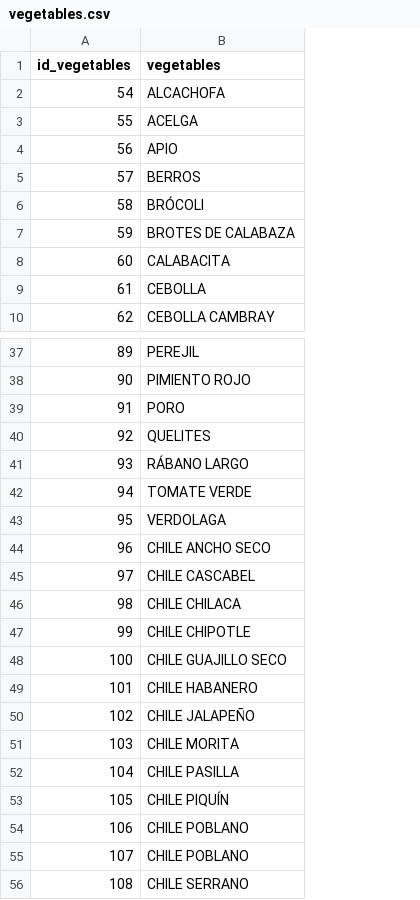
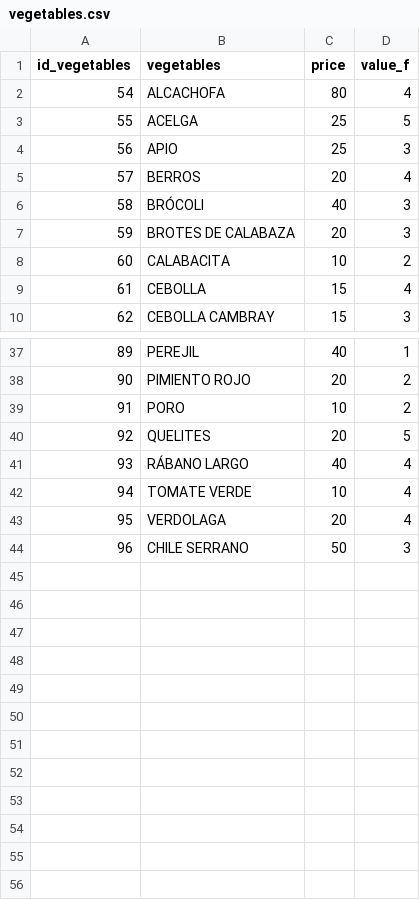
Before and after one commit to AlfonsBC/Raw-Vegan-Diet_Optimization-Cost, a CSV file: Data/vegetables.csv, drawn as a sheet; only a part is shown, gaps mark what is left out; removed rows and columns are numbered as before the commit, all else as after; the diff names each change by its address in the sheet, - before the commit and + after, or states it on an @@ line.

```diff
--- a/Data/vegetables.csv
+++ b/Data/vegetables.csv
+column C (price), rows 2-10: 80 | 25 | 25 | 20 | 40 | 20 | 10 | 15 | 15; rows 37-44: 40 | 20 | 10 | 20 | 40 | 10 | 20 | 50
+column D (value_f), rows 2-10: 4 | 5 | 3 | 4 | 3 | 3 | 2 | 4 | 3; rows 37-44: 1 | 2 | 2 | 5 | 4 | 4 | 4 | 3
-row 44: 96 | CHILE ANCHO SECO
-row 45: 97 | CHILE CASCABEL
-row 46: 98 | CHILE CHILACA
-row 47: 99 | CHILE CHIPOTLE
-row 48: 100 | CHILE GUAJILLO SECO
-row 49: 101 | CHILE HABANERO
-row 50: 102 | CHILE JALAPEÑO
-row 51: 103 | CHILE MORITA
-row 52: 104 | CHILE PASILLA
-row 53: 105 | CHILE PIQUÍN
-row 54: 106 | CHILE POBLANO
-row 55: 107 | CHILE POBLANO
@@ column A (id_vegetables) renumbered from row 44 down @@
```
Also changed, not shown: Data/fruits.csv, Data/oilseeds.csv, 4 other files.
